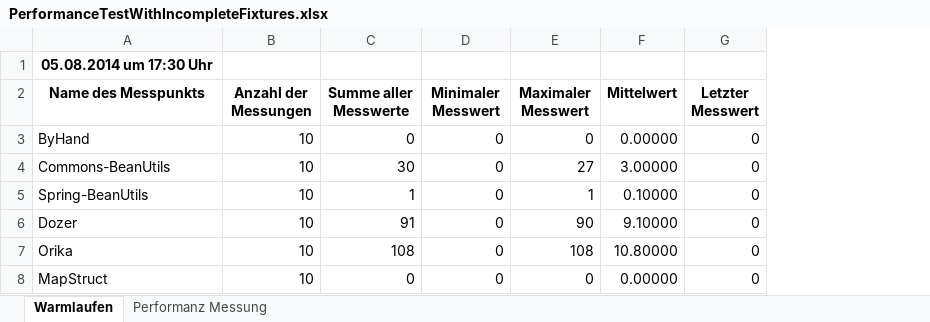
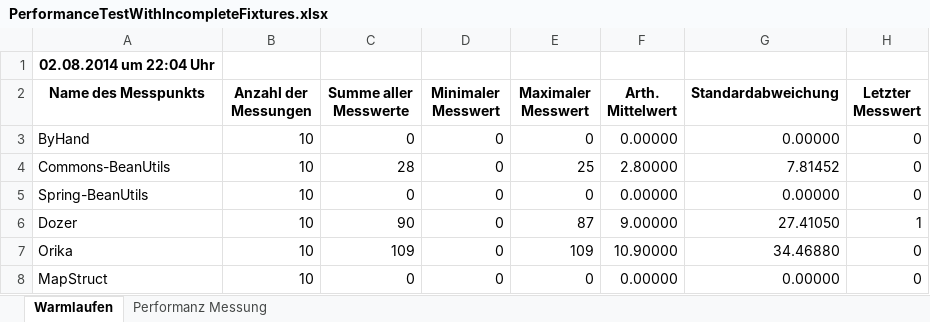
Before and after one commit to frank-rahn/performance, an Excel workbook: bean-mapper-test/docs/jdk7/PerformanceTestWithIncompleteFixtures.xlsx, sheet Warmlaufen, drawn as a sheet; values as stored, in another font and other column widths than the file's, no borders; 1 other sheet too large or unreadable and not compared; addresses are those after the commit; the diff names each change by its address in the sheet, - before the commit and + after, or states it on an @@ line.

Commit message:
Neue Messung mit Standardabweichung

```diff
--- a/bean-mapper-test/docs/jdk7/PerformanceTestWithIncompleteFixtures.xlsx (sheet Warmlaufen)
+++ b/bean-mapper-test/docs/jdk7/PerformanceTestWithIncompleteFixtures.xlsx (sheet Warmlaufen)
+column G (Standardabweichung), rows 3-8: 0.00000 | 7.81452 | 0.00000 | 27.41050 | 34.46880 | 0.00000
-A1 (Name des Messpunkts): 05.08.2014 um 17:30 Uhr
+A1 (Name des Messpunkts): 02.08.2014 um 22:04 Uhr
-F2: Mittelwert
+F2: Arth. Mittelwert
-C4 (Summe aller Messwerte): 30
+C4 (Summe aller Messwerte): 28
-E4 (Maximaler Messwert): 27
+E4 (Maximaler Messwert): 25
-F4 (Arth. Mittelwert): 3.00000
+F4 (Arth. Mittelwert): 2.80000
-C5 (Summe aller Messwerte): 1
+C5 (Summe aller Messwerte): 0
-E5 (Maximaler Messwert): 1
+E5 (Maximaler Messwert): 0
-F5 (Arth. Mittelwert): 0.10000
+F5 (Arth. Mittelwert): 0.00000
-C6 (Summe aller Messwerte): 91
+C6 (Summe aller Messwerte): 90
-E6 (Maximaler Messwert): 90
+E6 (Maximaler Messwert): 87
-F6 (Arth. Mittelwert): 9.10000
+F6 (Arth. Mittelwert): 9.00000
-H6 (Letzter Messwert): 0
+H6 (Letzter Messwert): 1
-C7 (Summe aller Messwerte): 108
+C7 (Summe aller Messwerte): 109
-E7 (Maximaler Messwert): 108
+E7 (Maximaler Messwert): 109
-F7 (Arth. Mittelwert): 10.80000
+F7 (Arth. Mittelwert): 10.90000
```
Also changed, not shown: bean-mapper-test/docs/jdk7/PerformanceTestWithCompleteFixtures.xlsx.
